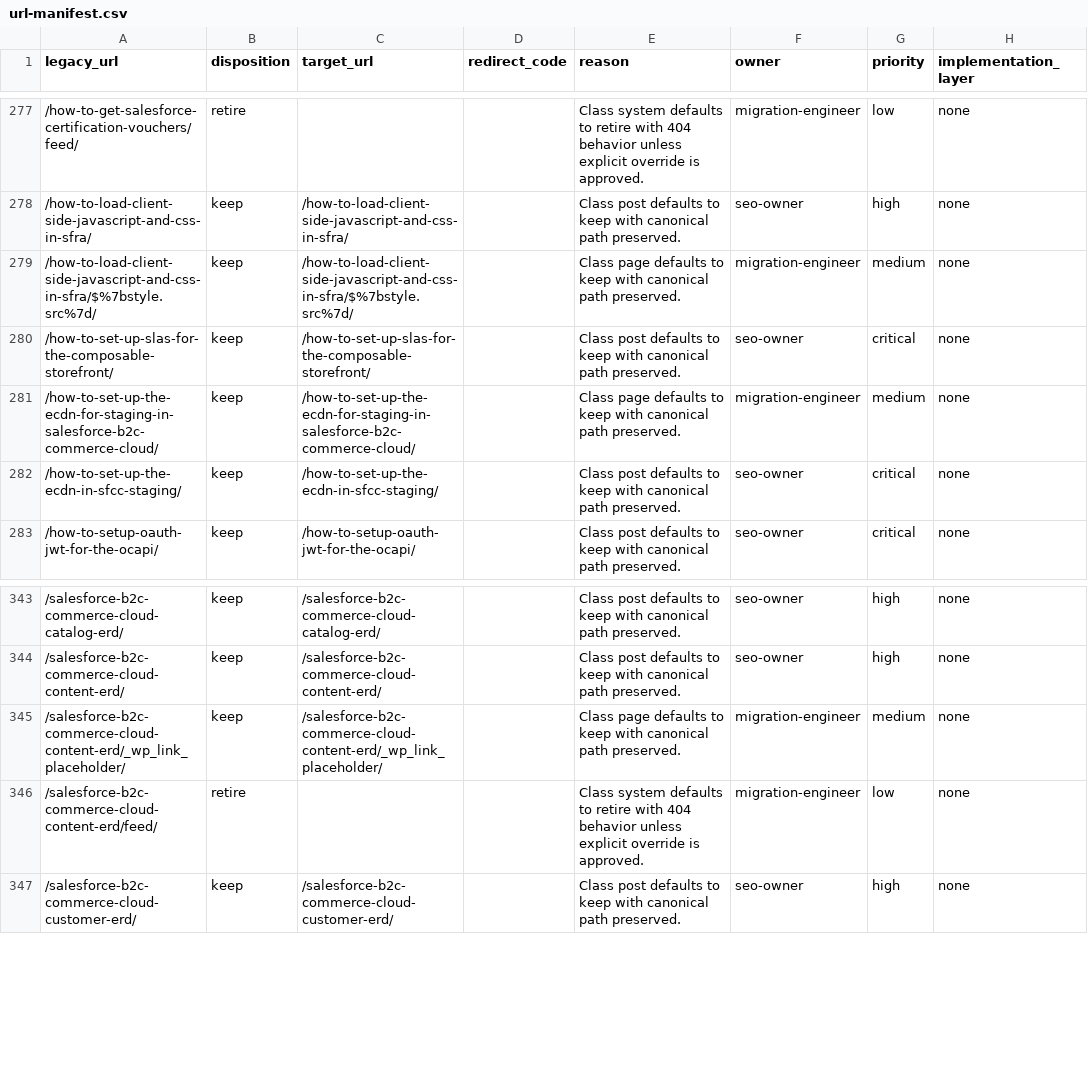
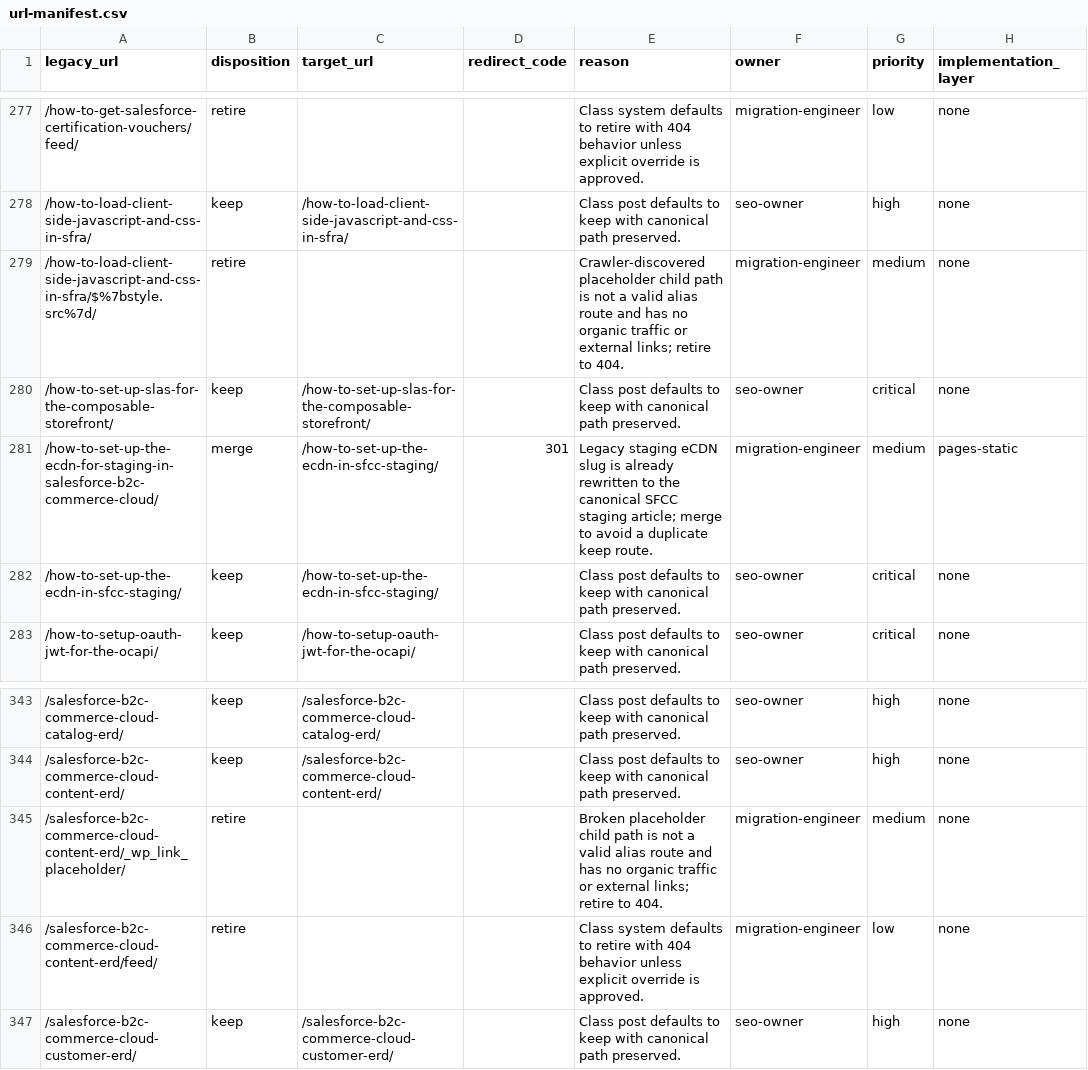
Before and after one commit to taurgis/rhino-inquisitor-com, a CSV file: migration/url-manifest.csv, drawn as a sheet; only a part is shown, gaps mark what is left out; the diff covers the shown part only; the diff names each change by its address in the sheet, - before the commit and + after, or states it on an @@ line.

```diff
--- a/migration/url-manifest.csv
+++ b/migration/url-manifest.csv
-B279 (disposition): keep
+B279 (disposition): retire
-C279 (target_url): /how-to-load-client-side-javascript-and-css-in-sfra/$%7bstyle.src%7d/
+C279 (target_url): (empty)
-E279 (reason): Class page defaults to keep with canonical path preserved.
+E279 (reason): Crawler-discovered placeholder child path is not a valid alias route and has no organic traffic or external links; retire to 404.
-B281 (disposition): keep
+B281 (disposition): merge
-C281 (target_url): /how-to-set-up-the-ecdn-for-staging-in-salesforce-b2c-commerce-cloud/
+C281 (target_url): /how-to-set-up-the-ecdn-in-sfcc-staging/
-D281 (redirect_code): (empty)
+D281 (redirect_code): 301
-E281 (reason): Class page defaults to keep with canonical path preserved.
+E281 (reason): Legacy staging eCDN slug is already rewritten to the canonical SFCC staging article; merge to avoid a duplicate keep route.
-H281 (implementation_layer): none
+H281 (implementation_layer): pages-static
-B345 (disposition): keep
+B345 (disposition): retire
-C345 (target_url): /salesforce-b2c-commerce-cloud-content-erd/_wp_link_placeholder/
+C345 (target_url): (empty)
-E345 (reason): Class page defaults to keep with canonical path preserved.
+E345 (reason): Broken placeholder child path is not a valid alias route and has no organic traffic or external links; retire to 404.
```
Also changed, not shown: 40 edited cells elsewhere in this file, migration/reports/migration-item-report.csv, migration/reports/url-parity-report.csv, 9 other files.
